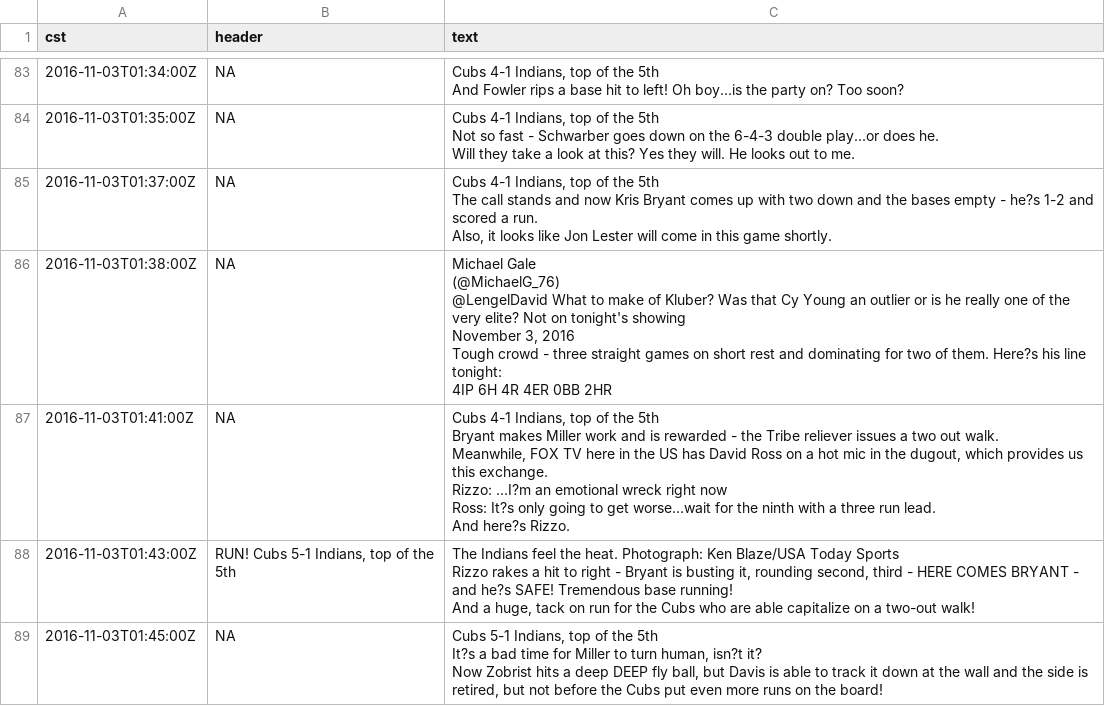
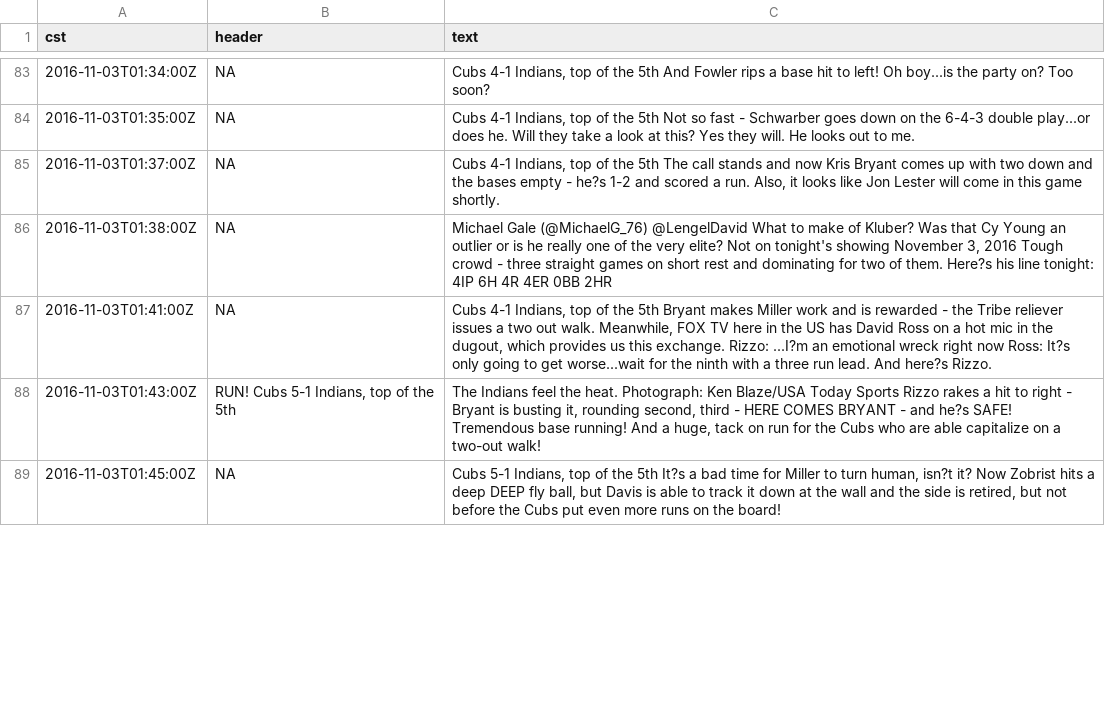
Before and after one commit to jrogol/ARCH5400, a CSV file: Data/blog_clean.csv, drawn as a sheet; only a part is shown, gaps mark what is left out; the diff covers the shown part only; the diff names each change by its address in the sheet, - before the commit and + after, or states it on an @@ line.

```diff
--- a/Data/blog_clean.csv
+++ b/Data/blog_clean.csv
-C83 (text): …Too soon?
+C83 (text): …Too soon?
-C84 (text): …to me.
+C84 (text): …to me.
-C85 (text): …game shortly.
+C85 (text): …game shortly.
-C86 (text): …0BB 2HR
+C86 (text): …0BB 2HR
-C87 (text): …here?s Rizzo.
+C87 (text): …here?s Rizzo.
-C88 (text): …two-out walk!
+C88 (text): …two-out walk!
-C89 (text): …the board!
+C89 (text): …the board!
```
Also changed, not shown: 174 edited cells elsewhere in this file, Data/clean_box.csv, 3 other files.
